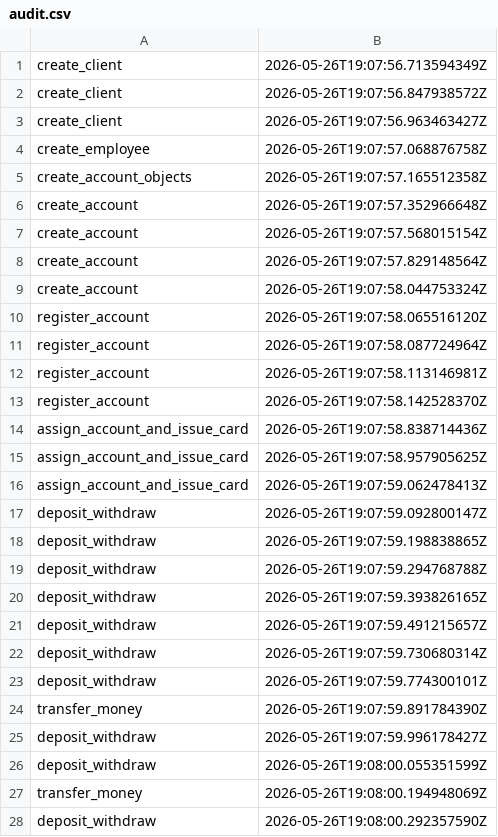
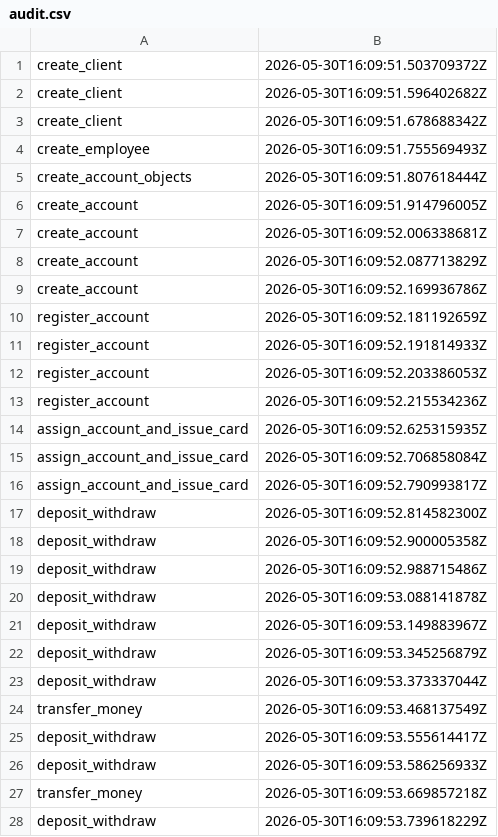
Before and after one commit to alexiaams/paoj-2026, a CSV file: src/com/pao/BankingApp/audit.csv, drawn as a sheet; only a part is shown; the diff covers the shown part only.

```diff
--- a/src/com/pao/BankingApp/audit.csv
+++ b/src/com/pao/BankingApp/audit.csv
@@ -1,28 +1,28 @@
-create_client,2026-05-26T19:07:56.713594349Z
-create_client,2026-05-26T19:07:56.847938572Z
-create_client,2026-05-26T19:07:56.963463427Z
-create_employee,2026-05-26T19:07:57.068876758Z
-create_account_objects,2026-05-26T19:07:57.165512358Z
-create_account,2026-05-26T19:07:57.352966648Z
-create_account,2026-05-26T19:07:57.568015154Z
-create_account,2026-05-26T19:07:57.829148564Z
-create_account,2026-05-26T19:07:58.044753324Z
-register_account,2026-05-26T19:07:58.065516120Z
-register_account,2026-05-26T19:07:58.087724964Z
-register_account,2026-05-26T19:07:58.113146981Z
-register_account,2026-05-26T19:07:58.142528370Z
-assign_account_and_issue_card,2026-05-26T19:07:58.838714436Z
-assign_account_and_issue_card,2026-05-26T19:07:58.957905625Z
-assign_account_and_issue_card,2026-05-26T19:07:59.062478413Z
-deposit_withdraw,2026-05-26T19:07:59.092800147Z
-deposit_withdraw,2026-05-26T19:07:59.198838865Z
-deposit_withdraw,2026-05-26T19:07:59.294768788Z
-deposit_withdraw,2026-05-26T19:07:59.393826165Z
-deposit_withdraw,2026-05-26T19:07:59.491215657Z
-deposit_withdraw,2026-05-26T19:07:59.730680314Z
-deposit_withdraw,2026-05-26T19:07:59.774300101Z
-transfer_money,2026-05-26T19:07:59.891784390Z
-deposit_withdraw,2026-05-26T19:07:59.996178427Z
-deposit_withdraw,2026-05-26T19:08:00.055351599Z
-transfer_money,2026-05-26T19:08:00.194948069Z
-deposit_withdraw,2026-05-26T19:08:00.292357590Z
+create_client,2026-05-30T16:09:51.503709372Z
+create_client,2026-05-30T16:09:51.596402682Z
+create_client,2026-05-30T16:09:51.678688342Z
+create_employee,2026-05-30T16:09:51.755569493Z
+create_account_objects,2026-05-30T16:09:51.807618444Z
+create_account,2026-05-30T16:09:51.914796005Z
+create_account,2026-05-30T16:09:52.006338681Z
+create_account,2026-05-30T16:09:52.087713829Z
+create_account,2026-05-30T16:09:52.169936786Z
+register_account,2026-05-30T16:09:52.181192659Z
+register_account,2026-05-30T16:09:52.191814933Z
+register_account,2026-05-30T16:09:52.203386053Z
+register_account,2026-05-30T16:09:52.215534236Z
+assign_account_and_issue_card,2026-05-30T16:09:52.625315935Z
+assign_account_and_issue_card,2026-05-30T16:09:52.706858084Z
+assign_account_and_issue_card,2026-05-30T16:09:52.790993817Z
+deposit_withdraw,2026-05-30T16:09:52.814582300Z
+deposit_withdraw,2026-05-30T16:09:52.900005358Z
+deposit_withdraw,2026-05-30T16:09:52.988715486Z
+deposit_withdraw,2026-05-30T16:09:53.088141878Z
+deposit_withdraw,2026-05-30T16:09:53.149883967Z
+deposit_withdraw,2026-05-30T16:09:53.345256879Z
+deposit_withdraw,2026-05-30T16:09:53.373337044Z
+transfer_money,2026-05-30T16:09:53.468137549Z
+deposit_withdraw,2026-05-30T16:09:53.555614417Z
+deposit_withdraw,2026-05-30T16:09:53.586256933Z
+transfer_money,2026-05-30T16:09:53.669857218Z
+deposit_withdraw,2026-05-30T16:09:53.739618229Z
```
Also changed, not shown: 6 edited cells elsewhere in this file, 3 other files.
